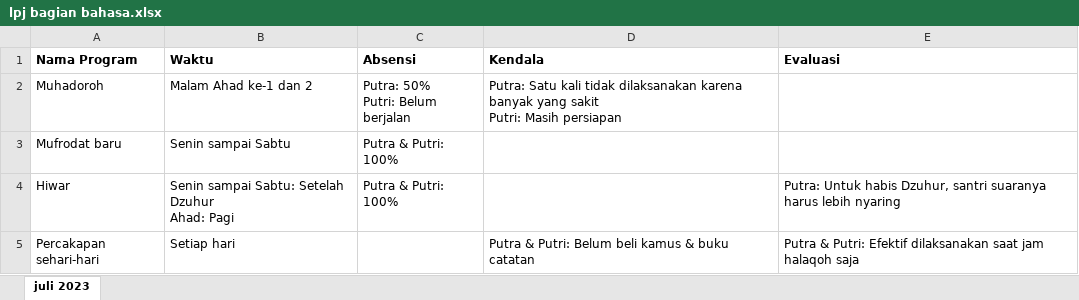
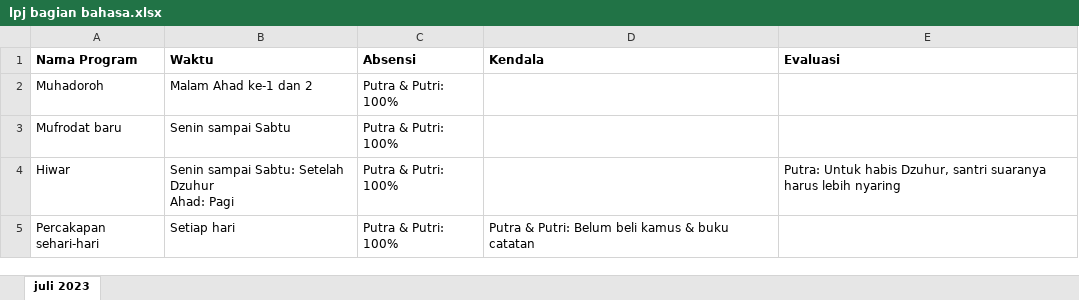
Before and after one commit to mzaini30/laptop, an Excel workbook: pesantren/kesantrian/lpj bagian bahasa.xlsx, sheet juli 2023, drawn as a sheet; values as stored, in another font and other column widths than the file's, no borders; ↵ is a line break in a cell; the diff names each change by its address in the sheet, - before the commit and + after, or states it on an @@ line.

```diff
--- a/pesantren/kesantrian/lpj bagian bahasa.xlsx (sheet juli 2023)
+++ b/pesantren/kesantrian/lpj bagian bahasa.xlsx (sheet juli 2023)
-C2 (Absensi): Putra: 50% ↵ Putri: Belum berjalan
+C2 (Absensi): Putra & Putri: 100%
-D2 (Kendala): Putra: Satu kali tidak dilaksanakan karena banyak yang sakit ↵ Putri: Masih persiapan
+D2 (Kendala): (empty)
-C5 (Absensi): (empty)
+C5 (Absensi): Putra & Putri: 100%
-E5 (Evaluasi): Putra & Putri: Efektif dilaksanakan saat jam halaqoh saja
+E5 (Evaluasi): (empty)
```
Also changed, not shown: 1 other file.
